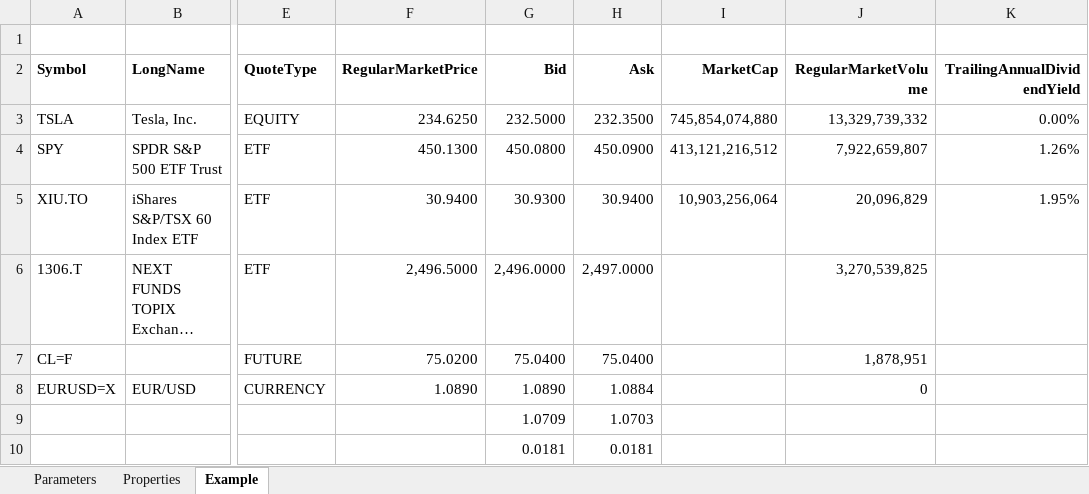
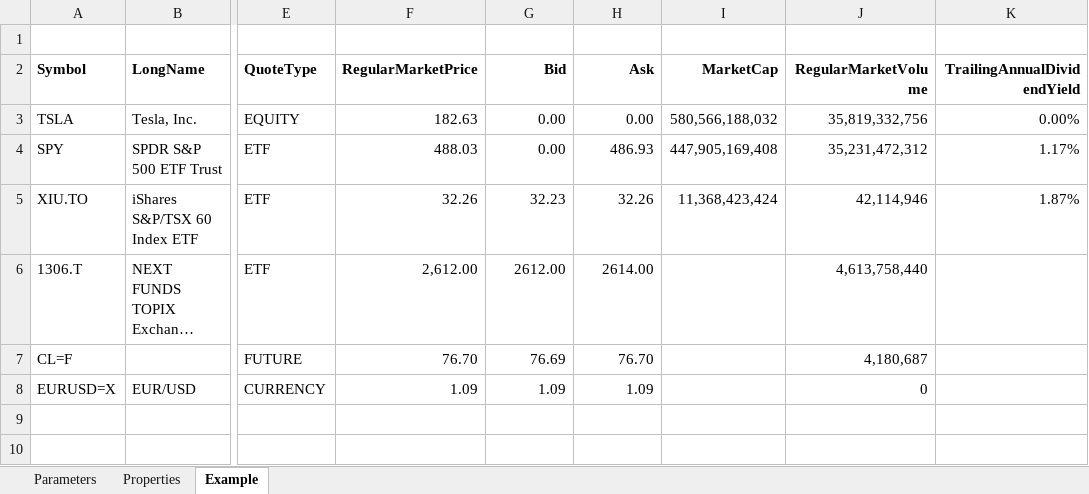
Before and after one commit to dshe/YahooXL, an Excel workbook: test.xlsx, sheet Example, drawn as a sheet; only a part is shown, gaps mark what is left out; long unchanged cells end in …; values as stored, in another font and other column widths than the file's, no borders; rows hold the shown columns only; the diff names each change by its address in the sheet, - before the commit and + after, or states it on an @@ line.

```diff
--- a/test.xlsx (sheet Example)
+++ b/test.xlsx (sheet Example)
-F3 (RegularMarketPrice): 234.6250
+F3 (RegularMarketPrice): 182.63
-G3 (Bid): 232.5000
+G3 (Bid): 0.00
-H3 (Ask): 232.3500
+H3 (Ask): 0.00
-I3 (MarketCap): 745,854,074,880
+I3 (MarketCap): 580,566,188,032
-J3 (RegularMarketVolume): 13,329,739,332
+J3 (RegularMarketVolume): 35,819,332,756
-F4 (RegularMarketPrice): 450.1300
+F4 (RegularMarketPrice): 488.03
-G4 (Bid): 450.0800
+G4 (Bid): 0.00
-H4 (Ask): 450.0900
+H4 (Ask): 486.93
-I4 (MarketCap): 413,121,216,512
+I4 (MarketCap): 447,905,169,408
-J4 (RegularMarketVolume): 7,922,659,807
+J4 (RegularMarketVolume): 35,231,472,312
-K4 (TrailingAnnualDividendYield): 1.26%
+K4 (TrailingAnnualDividendYield): 1.17%
-F5 (RegularMarketPrice): 30.9400
+F5 (RegularMarketPrice): 32.26
-G5 (Bid): 30.9300
+G5 (Bid): 32.23
-H5 (Ask): 30.9400
+H5 (Ask): 32.26
-I5 (MarketCap): 10,903,256,064
+I5 (MarketCap): 11,368,423,424
-J5 (RegularMarketVolume): 20,096,829
+J5 (RegularMarketVolume): 42,114,946
-K5 (TrailingAnnualDividendYield): 1.95%
+K5 (TrailingAnnualDividendYield): 1.87%
-F6 (RegularMarketPrice): 2,496.5000
+F6 (RegularMarketPrice): 2,612.00
-G6 (Bid): 2,496.0000
+G6 (Bid): 2612.00
-H6 (Ask): 2,497.0000
+H6 (Ask): 2614.00
-J6 (RegularMarketVolume): 3,270,539,825
+J6 (RegularMarketVolume): 4,613,758,440
-F7 (RegularMarketPrice): 75.0200
+F7 (RegularMarketPrice): 76.70
-G7 (Bid): 75.0400
+G7 (Bid): 76.69
-H7 (Ask): 75.0400
+H7 (Ask): 76.70
-J7 (RegularMarketVolume): 1,878,951
+J7 (RegularMarketVolume): 4,180,687
-F8 (RegularMarketPrice): 1.0890
+F8 (RegularMarketPrice): 1.09
-G8 (Bid): 1.0890
+G8 (Bid): 1.09
-H8 (Ask): 1.0884
+H8 (Ask): 1.09
-row 9:  |  |  |  | 1.0709 | 1.0703
-row 10:  |  |  |  | 0.0181 | 0.0181
```
Also changed, not shown: sheet Properties, sheet Parameters, 6 other files.
